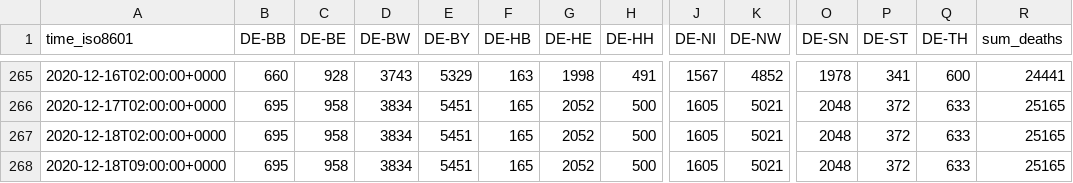
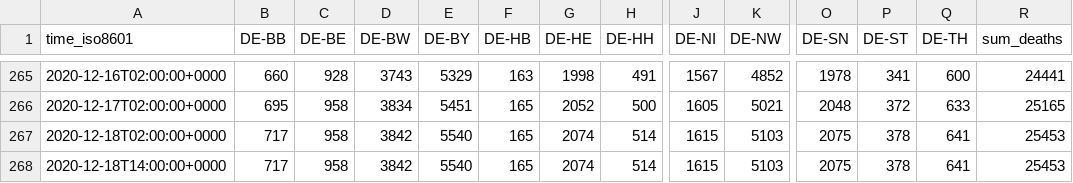
Before and after one commit to jgehrcke/covid-19-germany-gae, a CSV file: deaths-rl-crowdsource-by-state.csv, drawn as a sheet; only a part is shown, gaps mark what is left out; removed rows and columns are numbered as before the commit, all else as after; rows hold the shown columns only; the diff names each change by its address in the sheet, - before the commit and + after, or states it on an @@ line.

```diff
--- a/deaths-rl-crowdsource-by-state.csv
+++ b/deaths-rl-crowdsource-by-state.csv
-B267 (DE-BB): 695
+B267 (DE-BB): 717
-D267 (DE-BW): 3834
+D267 (DE-BW): 3842
-E267 (DE-BY): 5451
+E267 (DE-BY): 5540
-G267 (DE-HE): 2052
+G267 (DE-HE): 2074
-H267 (DE-HH): 500
+H267 (DE-HH): 514
-J267 (DE-NI): 1605
+J267 (DE-NI): 1615
-K267 (DE-NW): 5021
+K267 (DE-NW): 5103
-O267 (DE-SN): 2048
+O267 (DE-SN): 2075
-P267 (DE-ST): 372
+P267 (DE-ST): 378
-Q267 (DE-TH): 633
+Q267 (DE-TH): 641
-R267 (sum_deaths): 25165
+R267 (sum_deaths): 25453
-row 268: 2020-12-18T09:00:00+0000 | 695 | 958 | 3834 | 5451 | 165 | 2052 | 500 | 1605 | 5021 | 2048 | 372 | 633 | 25165
+row 268: 2020-12-18T14:00:00+0000 | 717 | 958 | 3842 | 5540 | 165 | 2074 | 514 | 1615 | 5103 | 2075 | 378 | 641 | 25453
```
Also changed, not shown: cases-rl-crowdsource-by-ags.csv, cases-rl-crowdsource-by-state.csv, 1 other file.
